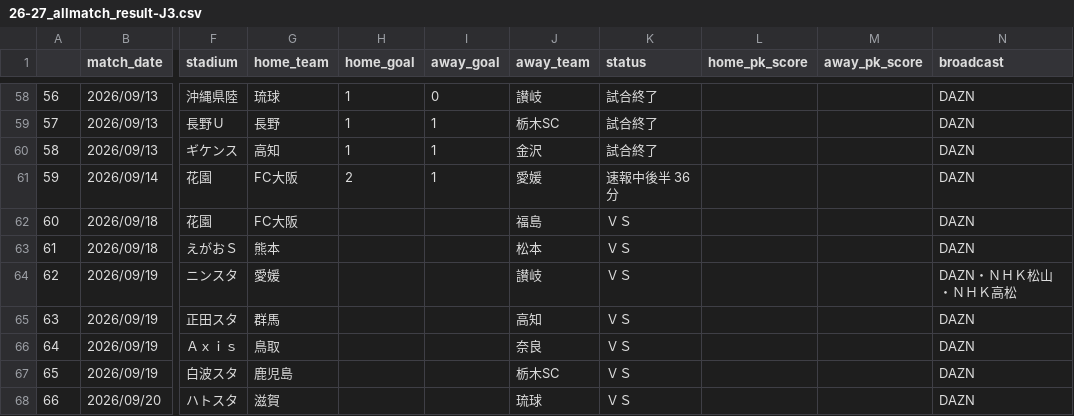
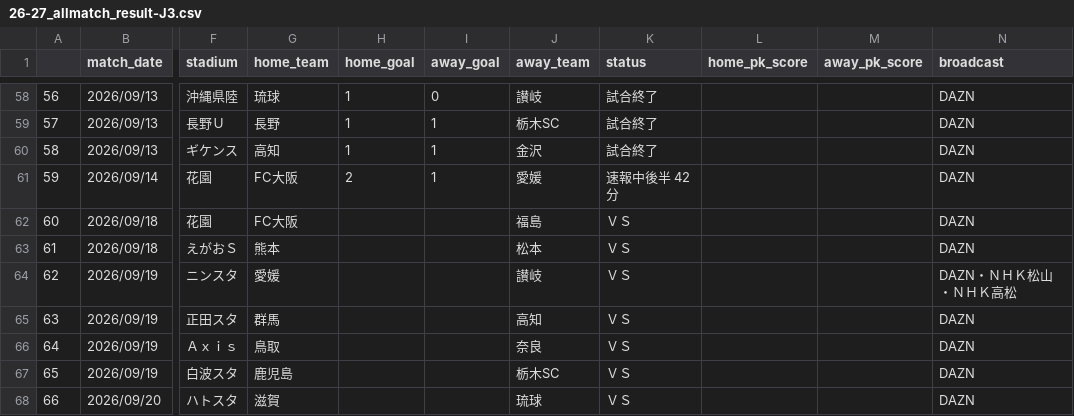
Before and after one commit to mokekuma-git/JLeague_Matches-Bar_Graph, a CSV file: docs/csv/26-27_allmatch_result-J3.csv, drawn as a sheet; only a part is shown, gaps mark what is left out; the diff names each change by its address in the sheet, - before the commit and + after, or states it on an @@ line.

```diff
--- a/docs/csv/26-27_allmatch_result-J3.csv
+++ b/docs/csv/26-27_allmatch_result-J3.csv
-K61 (status): 速報中後半 36分
+K61 (status): 速報中後半 42分
```
Also changed, not shown: docs/csv/csv_timestamp.csv.
